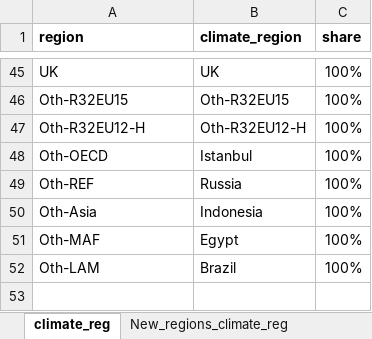
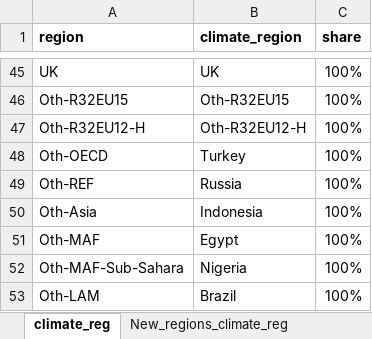
Before and after one commit to NTNU-IndEcol/BuildME, an Excel workbook: data/aggregate.xlsx, sheet climate_reg, drawn as a sheet; only a part is shown, gaps mark what is left out; values as stored, in another font and other column widths than the file's, no borders; the diff names each change by its address in the sheet, - before the commit and + after, or states it on an @@ line.

Commit message:
adding additional regions to aggregate.xlsx and in settings.py. updating infiltration values for new regions

```diff
--- a/data/aggregate.xlsx (sheet climate_reg)
+++ b/data/aggregate.xlsx (sheet climate_reg)
-B48 (climate_region): Istanbul
+B48 (climate_region): Turkey
+row 52: Oth-MAF-Sub-Sahara | Nigeria | 100%
```
Also changed, not shown: sheet New_regions_climate_reg, data/replace.xlsx, 1 other file.
